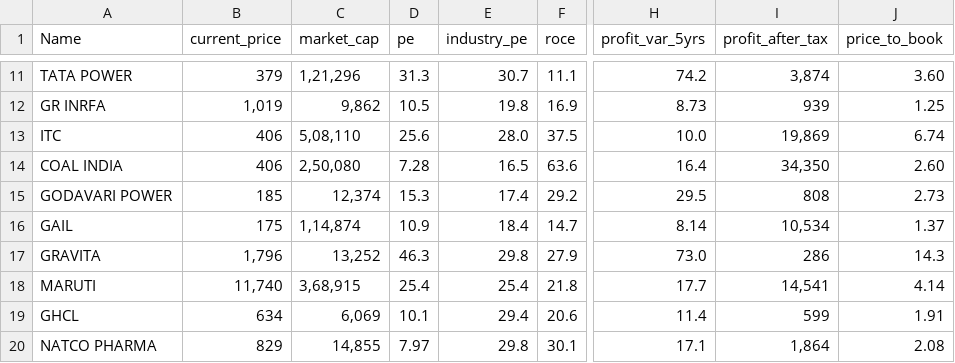
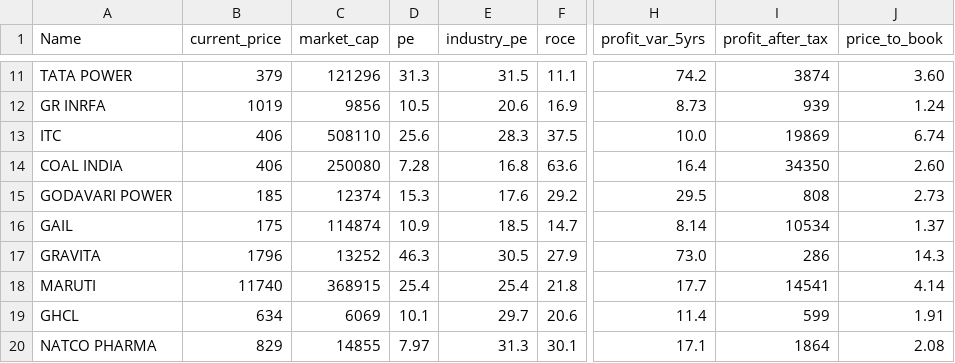
Before and after one commit to vedantpatwary/Stocks, a CSV file: results/quick_ratios.csv, drawn as a sheet; only a part is shown, gaps mark what is left out; the diff covers the shown part only; the diff names each change by its address in the sheet, - before the commit and + after, or states it on an @@ line.

```diff
--- a/results/quick_ratios.csv
+++ b/results/quick_ratios.csv
-C11 (market_cap): 1,21,296
+C11 (market_cap): 121296
-E11 (industry_pe): 30.7
+E11 (industry_pe): 31.5
-I11 (profit_after_tax): 3,874
+I11 (profit_after_tax): 3874
-B12 (current_price): 1,019
+B12 (current_price): 1019
-C12 (market_cap): 9,862
+C12 (market_cap): 9856
-E12 (industry_pe): 19.8
+E12 (industry_pe): 20.6
-J12 (price_to_book): 1.25
+J12 (price_to_book): 1.24
-C13 (market_cap): 5,08,110
+C13 (market_cap): 508110
-E13 (industry_pe): 28.0
+E13 (industry_pe): 28.3
-I13 (profit_after_tax): 19,869
+I13 (profit_after_tax): 19869
-C14 (market_cap): 2,50,080
+C14 (market_cap): 250080
-E14 (industry_pe): 16.5
+E14 (industry_pe): 16.8
-I14 (profit_after_tax): 34,350
+I14 (profit_after_tax): 34350
-C15 (market_cap): 12,374
+C15 (market_cap): 12374
-E15 (industry_pe): 17.4
+E15 (industry_pe): 17.6
-C16 (market_cap): 1,14,874
+C16 (market_cap): 114874
-E16 (industry_pe): 18.4
+E16 (industry_pe): 18.5
-I16 (profit_after_tax): 10,534
+I16 (profit_after_tax): 10534
-B17 (current_price): 1,796
+B17 (current_price): 1796
-C17 (market_cap): 13,252
+C17 (market_cap): 13252
-E17 (industry_pe): 29.8
+E17 (industry_pe): 30.5
-B18 (current_price): 11,740
+B18 (current_price): 11740
-C18 (market_cap): 3,68,915
+C18 (market_cap): 368915
-I18 (profit_after_tax): 14,541
+I18 (profit_after_tax): 14541
-C19 (market_cap): 6,069
+C19 (market_cap): 6069
-E19 (industry_pe): 29.4
+E19 (industry_pe): 29.7
-C20 (market_cap): 14,855
+C20 (market_cap): 14855
-E20 (industry_pe): 29.8
+E20 (industry_pe): 31.3
-I20 (profit_after_tax): 1,864
+I20 (profit_after_tax): 1864
```
Also changed, not shown: 31 edited cells elsewhere in this file, 2 other files.
